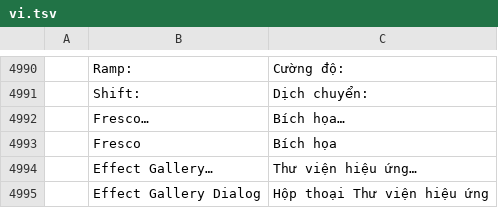
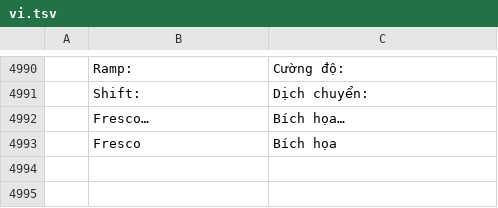
Before and after one commit to nrq6993-a11y/vectorcraft, a TSV file: crates/ui-egui/src/i18n/vi.tsv, drawn as a sheet; only a part is shown, gaps mark what is left out; the diff names each change by its address in the sheet, - before the commit and + after, or states it on an @@ line.

```diff
--- a/crates/ui-egui/src/i18n/vi.tsv
+++ b/crates/ui-egui/src/i18n/vi.tsv
-row 4994:  | Effect Gallery… | Thư viện hiệu ứng…
-row 4995:  | Effect Gallery Dialog | Hộp thoại Thư viện hiệu ứng
```
Also changed, not shown: crates/ui-egui/src/i18n/bg.tsv, crates/ui-egui/src/i18n/el.tsv, 20 other files.
